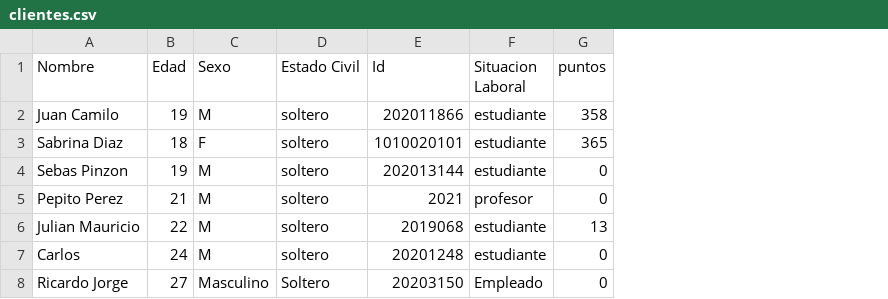
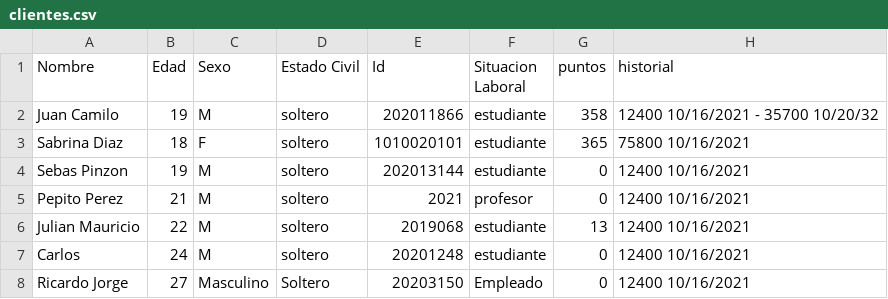
Before and after one commit to camilolcoder/SuperMercado, a CSV file: src/DataBase/clientes.csv, drawn as a sheet; the diff names each change by its address in the sheet, - before the commit and + after, or states it on an @@ line.

Commit message:
configuracion añadir historial de compras de los clientes

```diff
--- a/src/DataBase/clientes.csv
+++ b/src/DataBase/clientes.csv
+column H (historial), rows 2-8: 12400 10/16/2021 - 35700 10/20/32 | 75800 10/16/2021 | 12400 10/16/2021 | 12400 10/16/2021 | 12400 10/16/2021 | 12400 10/16/2021 | 12400 10/16/2021
```
Also changed, not shown: 8 other files.
